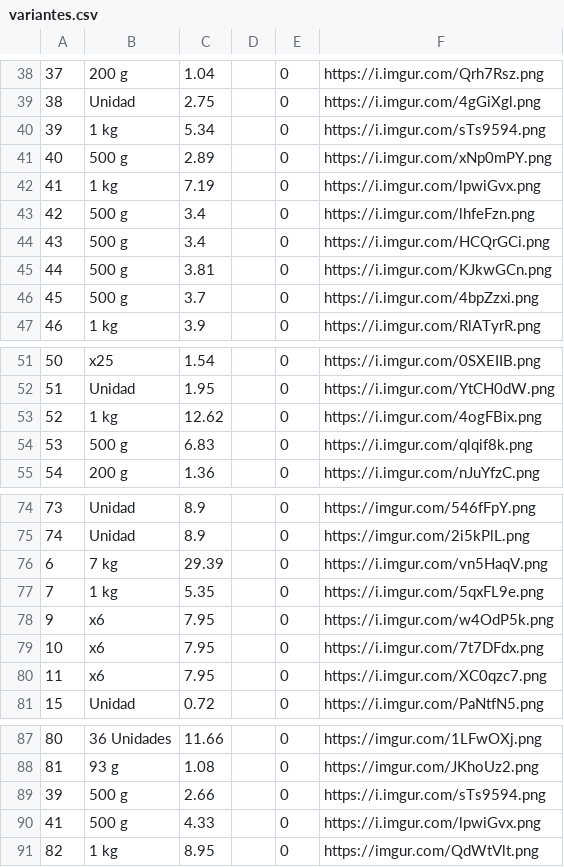
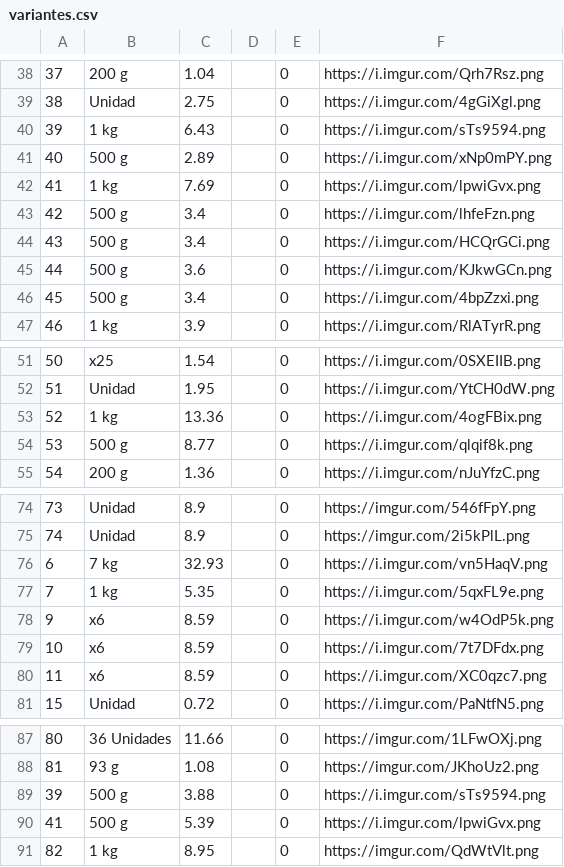
Before and after one commit to Tocabotones/ProvedorApp, a CSV file: app/src/main/res/raw/variantes.csv, drawn as a sheet; only a part is shown, gaps mark what is left out; the diff covers the shown part only.

```diff
--- a/app/src/main/res/raw/variantes.csv
+++ b/app/src/main/res/raw/variantes.csv
@@ -39,9 +39,9 @@
 38;Unidad;2.75;;0;https://i.imgur.com/4gGiXgl.png
-39;1 kg;5.34;;0;https://i.imgur.com/sTs9594.png
+39;1 kg;6.43;;0;https://i.imgur.com/sTs9594.png
 40;500 g;2.89;;0;https://i.imgur.com/xNp0mPY.png
-41;1 kg;7.19;;0;https://i.imgur.com/lpwiGvx.png
+41;1 kg;7.69;;0;https://i.imgur.com/lpwiGvx.png
 42;500 g;3.4;;0;https://i.imgur.com/lhfeFzn.png
 43;500 g;3.4;;0;https://i.imgur.com/HCQrGCi.png
-44;500 g;3.81;;0;https://i.imgur.com/KJkwGCn.png
-45;500 g;3.7;;0;https://i.imgur.com/4bpZzxi.png
+44;500 g;3.6;;0;https://i.imgur.com/KJkwGCn.png
+45;500 g;3.4;;0;https://i.imgur.com/4bpZzxi.png
 46;1 kg;3.9;;0;https://i.imgur.com/RlATyrR.png
@@ -52,4 +52,4 @@
 51;Unidad;1.95;;0;https://i.imgur.com/YtCH0dW.png
-52;1 kg;12.62;;0;https://i.imgur.com/4ogFBix.png
-53;500 g;6.83;;0;https://i.imgur.com/qlqif8k.png
+52;1 kg;13.36;;0;https://i.imgur.com/4ogFBix.png
+53;500 g;8.77;;0;https://i.imgur.com/qlqif8k.png
 54;200 g;1.36;;0;https://i.imgur.com/nJuYfzC.png
@@ -75,7 +75,7 @@
 74;Unidad;8.9;;0;https://imgur.com/2i5kPlL.png
-6;7 kg;29.39;;0;https://i.imgur.com/vn5HaqV.png
+6;7 kg;32.93;;0;https://i.imgur.com/vn5HaqV.png
 7;1 kg;5.35;;0;https://i.imgur.com/5qxFL9e.png
-9;x6;7.95;;0;https://i.imgur.com/w4OdP5k.png
-10;x6;7.95;;0;https://i.imgur.com/7t7DFdx.png
-11;x6;7.95;;0;https://i.imgur.com/XC0qzc7.png
+9;x6;8.59;;0;https://i.imgur.com/w4OdP5k.png
+10;x6;8.59;;0;https://i.imgur.com/7t7DFdx.png
+11;x6;8.59;;0;https://i.imgur.com/XC0qzc7.png
 15;Unidad;0.72;;0;https://i.imgur.com/PaNtfN5.png
@@ -88,4 +88,4 @@
 81;93 g;1.08;;0;https://imgur.com/JKhoUz2.png
-39;500 g;2.66;;0;https://i.imgur.com/sTs9594.png
-41;500 g;4.33;;0;https://i.imgur.com/lpwiGvx.png
+39;500 g;3.88;;0;https://i.imgur.com/sTs9594.png
+41;500 g;5.39;;0;https://i.imgur.com/lpwiGvx.png
 82;1 kg;8.95;;0;https://imgur.com/QdWtVlt.png
```
Also changed, not shown: 2 added rows and 18 edited cells elsewhere in this file, app/src/main/res/raw/productos.csv, 9 other files.
